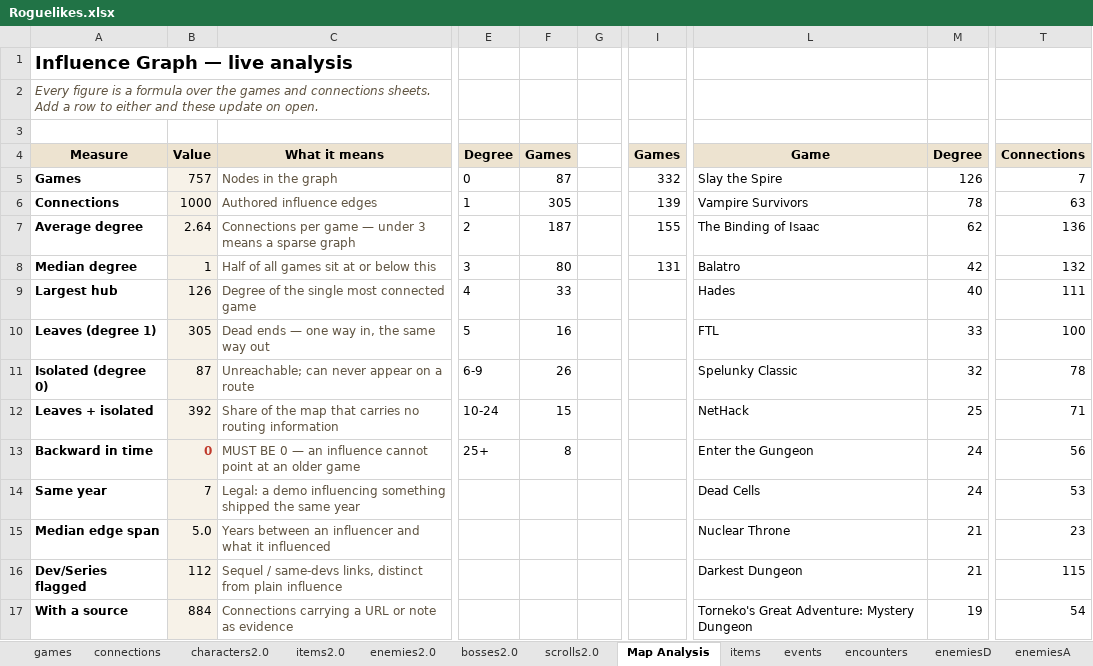
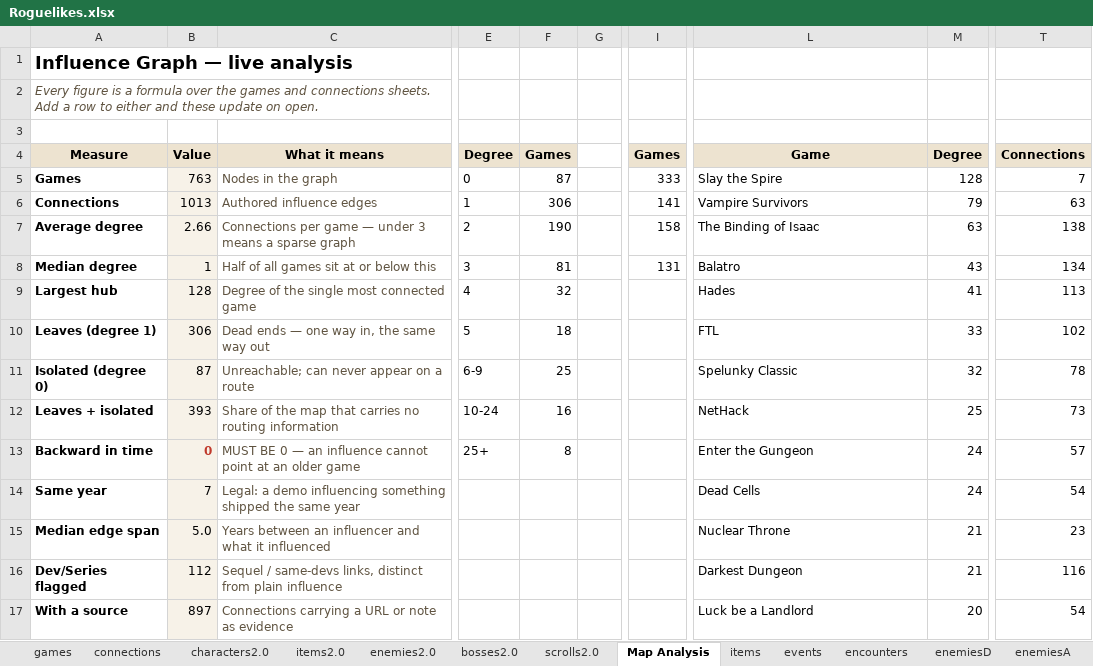
Before and after one commit to batsling/Roguelike-like, an Excel workbook: tools/Roguelikes.xlsx, sheet Map Analysis, drawn as a sheet; only a part is shown, gaps mark what is left out; values as stored, in another font and other column widths than the file's, no borders; charts and pictures not drawn; the diff covers the shown part only; the diff names each change by its address in the sheet, - before the commit and + after, or states it on an @@ line.

```diff
--- a/tools/Roguelikes.xlsx (sheet Map Analysis)
+++ b/tools/Roguelikes.xlsx (sheet Map Analysis)
-B5: 757
+B5: 763
-I5: 332
+I5: 333
-M5: 126
+M5: 128
-B6: 1000
+B6: 1013
-F6: 305
+F6: 306
-I6: 139
+I6: 141
-M6: 78
+M6: 79
-B7: 2.64
+B7: 2.66
-F7: 187
+F7: 190
-I7: 155
+I7: 158
-M7: 62
+M7: 63
-T7: 136
+T7: 138
-F8: 80
+F8: 81
-M8: 42
+M8: 43
-T8: 132
+T8: 134
-B9: 126
+B9: 128
-F9: 33
+F9: 32
-M9: 40
+M9: 41
-T9: 111
+T9: 113
-B10: 305
+B10: 306
-F10: 16
+F10: 18
-T10: 100
+T10: 102
-F11: 26
+F11: 25
-B12: 392
+B12: 393
-F12: 15
+F12: 16
-T12: 71
+T12: 73
-T13: 56
+T13: 57
-T14: 53
+T14: 54
-T16: 115
+T16: 116
-B17: 884
+B17: 897
-L17: Torneko's Great Adventure: Mystery Dungeon
+L17: Luck be a Landlord
-M17: 19
+M17: 20
```
Also changed, not shown: 1 added row, 1 removed row and 10 edited cells elsewhere in this sheet, sheet Map Calc, sheet connections, sheet games, sheet enemies2.0, sheet items2.0, sheet bosses2.0, formulas that keep their value, charts or pictures, 1 other file.
